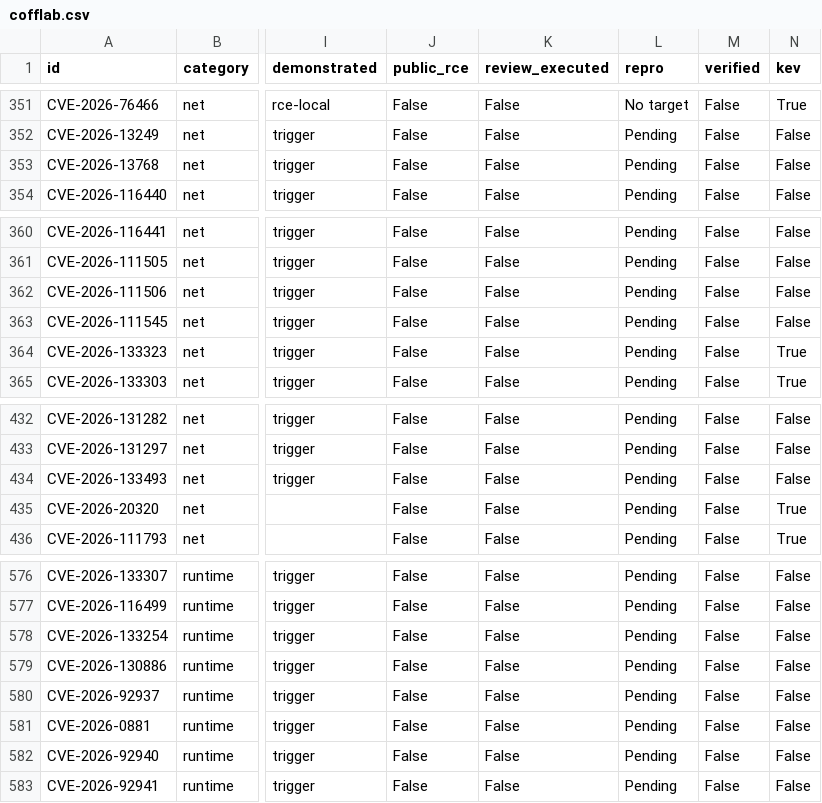
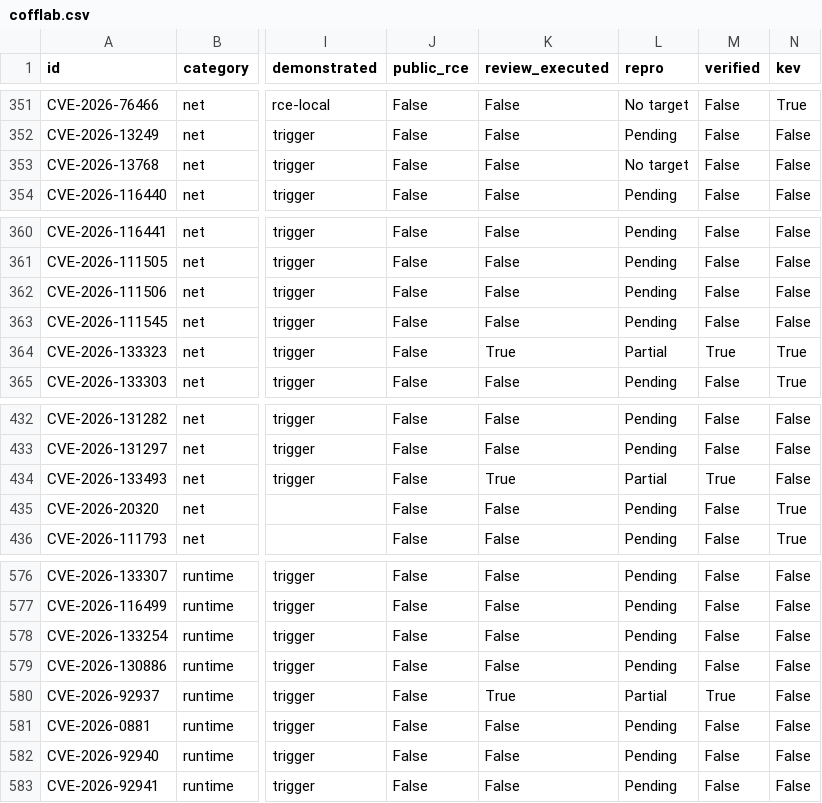
Before and after one commit to Coff0xc/cofflab, a CSV file: dataset/cofflab.csv, drawn as a sheet; only a part is shown, gaps mark what is left out; the diff covers the shown part only; the diff names each change by its address in the sheet, - before the commit and + after, or states it on an @@ line.

Commit message:
Sync catalog: repro batch 3 wave 1 (9 Partial, 6 No target)

```diff
--- a/dataset/cofflab.csv
+++ b/dataset/cofflab.csv
-L353 (repro): Pending
+L353 (repro): No target
-K364 (review_executed): False
+K364 (review_executed): True
-L364 (repro): Pending
+L364 (repro): Partial
-M364 (verified): False
+M364 (verified): True
-K434 (review_executed): False
+K434 (review_executed): True
-L434 (repro): Pending
+L434 (repro): Partial
-M434 (verified): False
+M434 (verified): True
-K580 (review_executed): False
+K580 (review_executed): True
-L580 (repro): Pending
+L580 (repro): Partial
-M580 (verified): False
+M580 (verified): True
```
Also changed, not shown: 29 edited cells elsewhere in this file, 2 other files.
